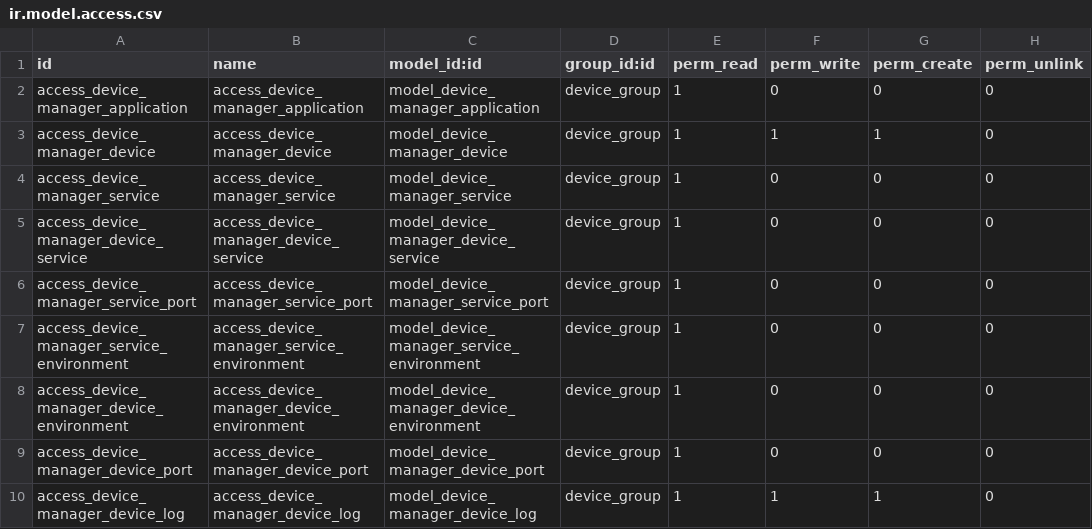
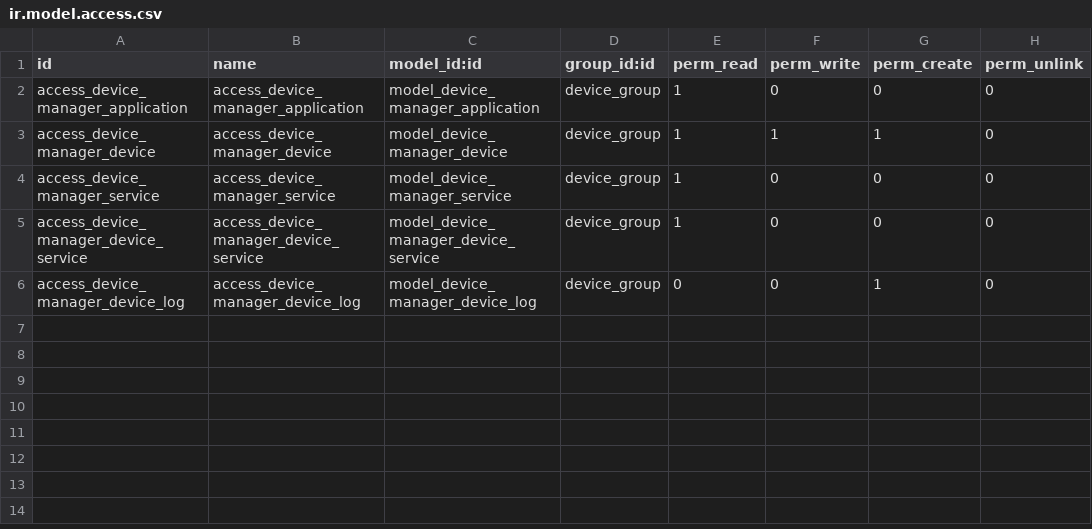
Before and after one commit to litnimax/odoo_device_manager, a CSV file: addons/device_manager/security/device/ir.model.access.csv, drawn as a sheet.

Commit message:
Docker repository & auth added. Device admin bug fix. Buttons

```diff
--- a/addons/device_manager/security/device/ir.model.access.csv
+++ b/addons/device_manager/security/device/ir.model.access.csv
@@ -5,6 +5,2 @@ access_device_manager_service,access_device_manager_service,model_device_manager
 access_device_manager_device_service,access_device_manager_device_service,model_device_manager_device_service,device_group,1,0,0,0
-access_device_manager_service_port,access_device_manager_service_port,model_device_manager_service_port,device_group,1,0,0,0
-access_device_manager_service_environment,access_device_manager_service_environment,model_device_manager_service_environment,device_group,1,0,0,0
-access_device_manager_device_environment,access_device_manager_device_environment,model_device_manager_device_environment,device_group,1,0,0,0
-access_device_manager_device_port,access_device_manager_device_port,model_device_manager_device_port,device_group,1,0,0,0
-access_device_manager_device_log,access_device_manager_device_log,model_device_manager_device_log,device_group,1,1,1,0
+access_device_manager_device_log,access_device_manager_device_log,model_device_manager_device_log,device_group,0,0,1,0
```
Also changed, not shown: addons/device_manager/security/device_admin/ir.model.access.csv, 8 other files.
